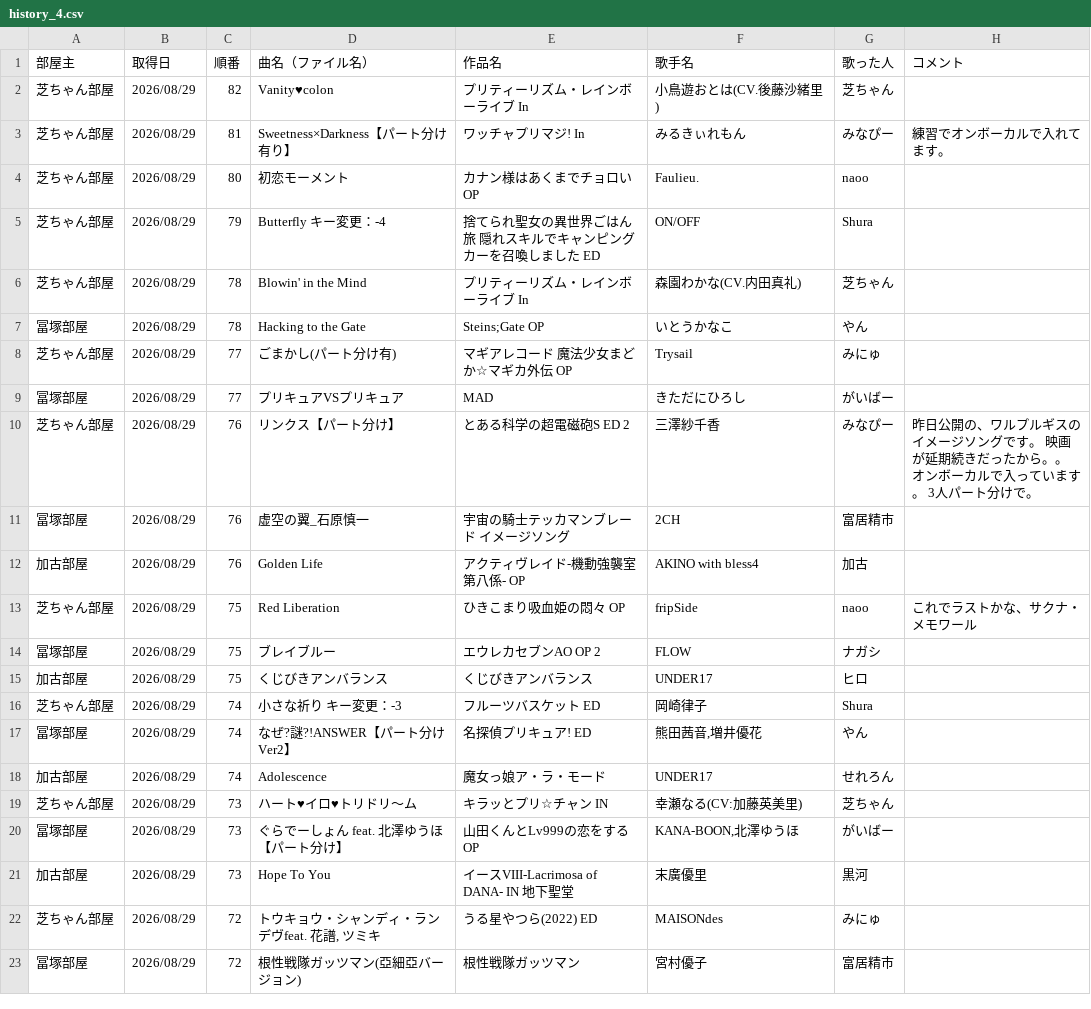
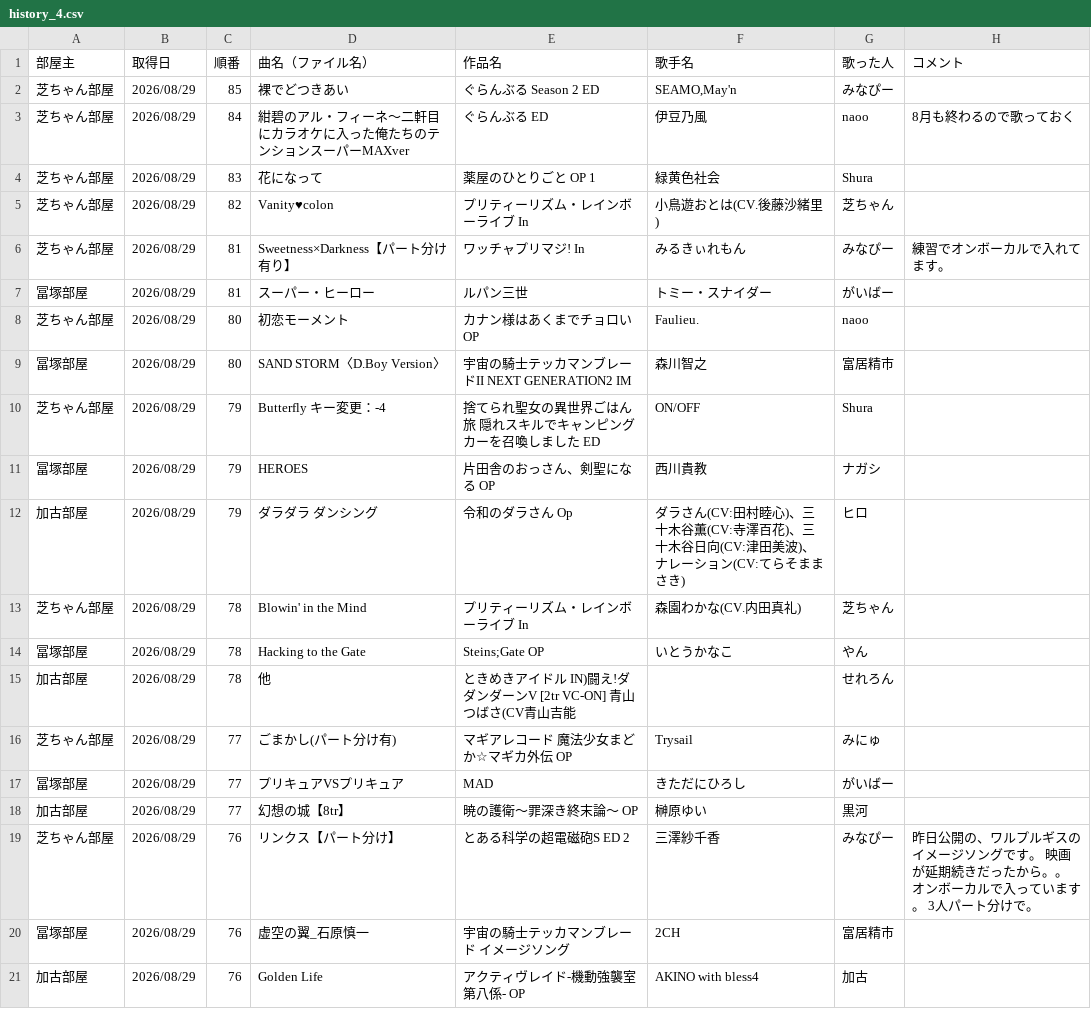
Before and after one commit to hachi515/karaoke_setlist, a CSV file: history_4.csv, drawn as a sheet; only a part is shown; the shorter side is filled out with more unchanged rows; the diff names each change by its address in the sheet, - before the commit and + after, or states it on an @@ line.

```diff
--- a/history_4.csv
+++ b/history_4.csv
+row 2: 芝ちゃん部屋 | 2026/08/29 | 85 | 裸でどつきあい | ぐらんぶる Season 2 ED | SEAMO,May'n | みなぴー
+row 3: 芝ちゃん部屋 | 2026/08/29 | 84 | 紺碧のアル・フィーネ～二軒目にカラオケに入った俺たちのテンションスーパーMAXver | ぐらんぶる ED | 伊豆乃風 | naoo | 8月も終わるので歌っておく
+row 4: 芝ちゃん部屋 | 2026/08/29 | 83 | 花になって | 薬屋のひとりごと OP 1 | 緑黄色社会 | Shura
+row 7: 冨塚部屋 | 2026/08/29 | 81 | スーパー・ヒーロー | ルパン三世 | トミー・スナイダー | がいばー
+row 9: 冨塚部屋 | 2026/08/29 | 80 | SAND STORM〈D.Boy Version〉 | 宇宙の騎士テッカマンブレードII NEXT GENERATION2 IM | 森川智之 | 富居精市
+row 11: 冨塚部屋 | 2026/08/29 | 79 | HEROES | 片田舎のおっさん、剣聖になる OP | 西川貴教 | ナガシ
+row 12: 加古部屋 | 2026/08/29 | 79 | ダラダラ ダンシング | 令和のダラさん Op | ダラさん(CV:田村睦心)、三十木谷薫(CV:寺澤百花)、三十木谷日向(CV:津田美波)、ナレーション(CV:てらそままさき) | ヒロ
+row 15: 加古部屋 | 2026/08/29 | 78 | 他 | ときめきアイドル IN)闘え!ダダンダーンV [2tr VC-ON] 青山つばさ(CV青山吉能 |  | せれろん
+row 18: 加古部屋 | 2026/08/29 | 77 | 幻想の城【8tr】 | 暁の護衛～罪深き終末論～ OP | 榊原ゆい | 黒河
```
Also changed, not shown: 2 other files.
